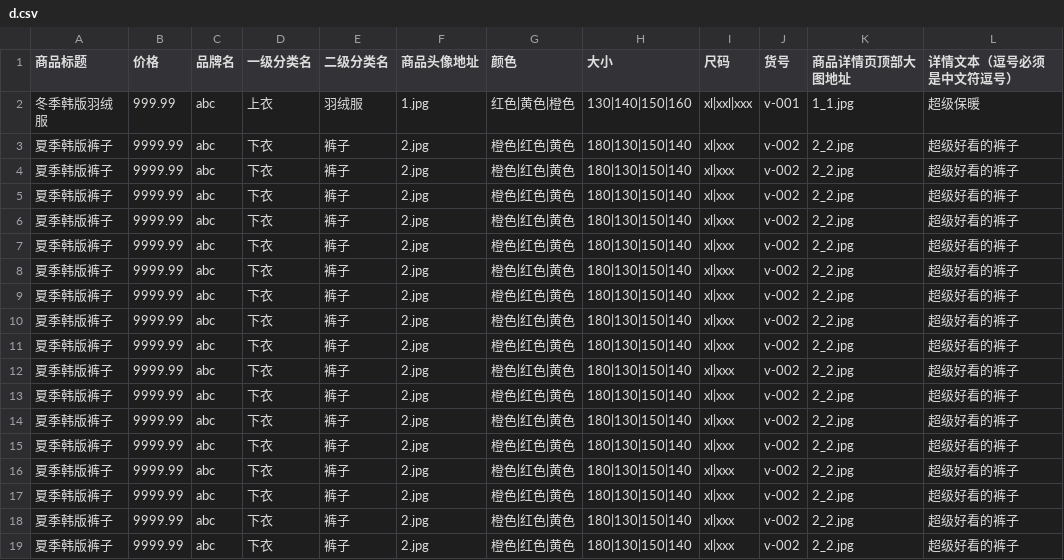
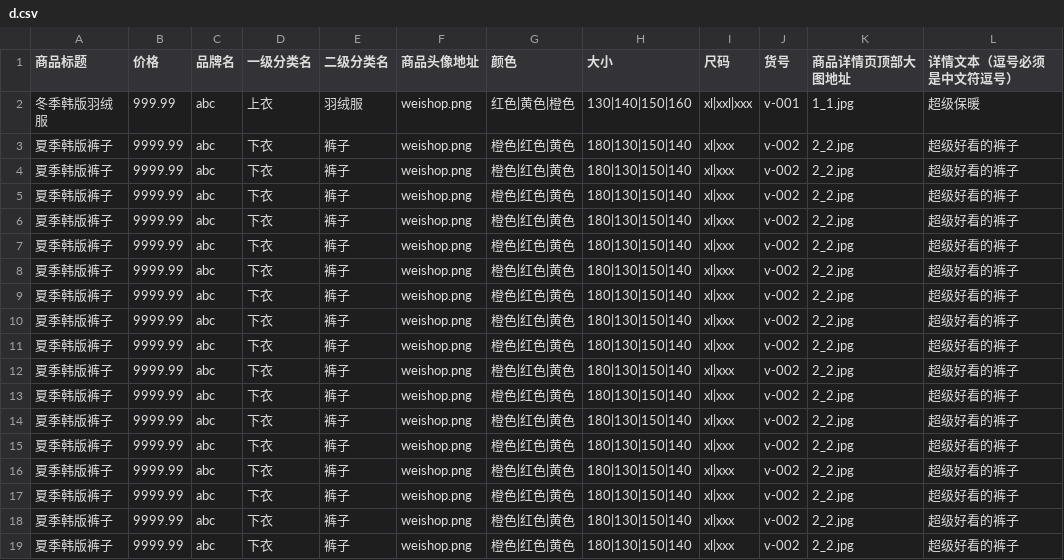
Before and after one commit to origin-plan-super/wShop, a CSV file: d.csv, drawn as a sheet; only a part is shown; the diff names each change by its address in the sheet, - before the commit and + after, or states it on an @@ line.

```diff
--- a/d.csv
+++ b/d.csv
-F2 (商品头像地址): 1.jpg
+F2 (商品头像地址): weishop.png
-F3:F19 (商品头像地址): 2.jpg
+F3:F19 (商品头像地址): weishop.png
```
Also changed, not shown: d - 副本.csv, 8 other files.
